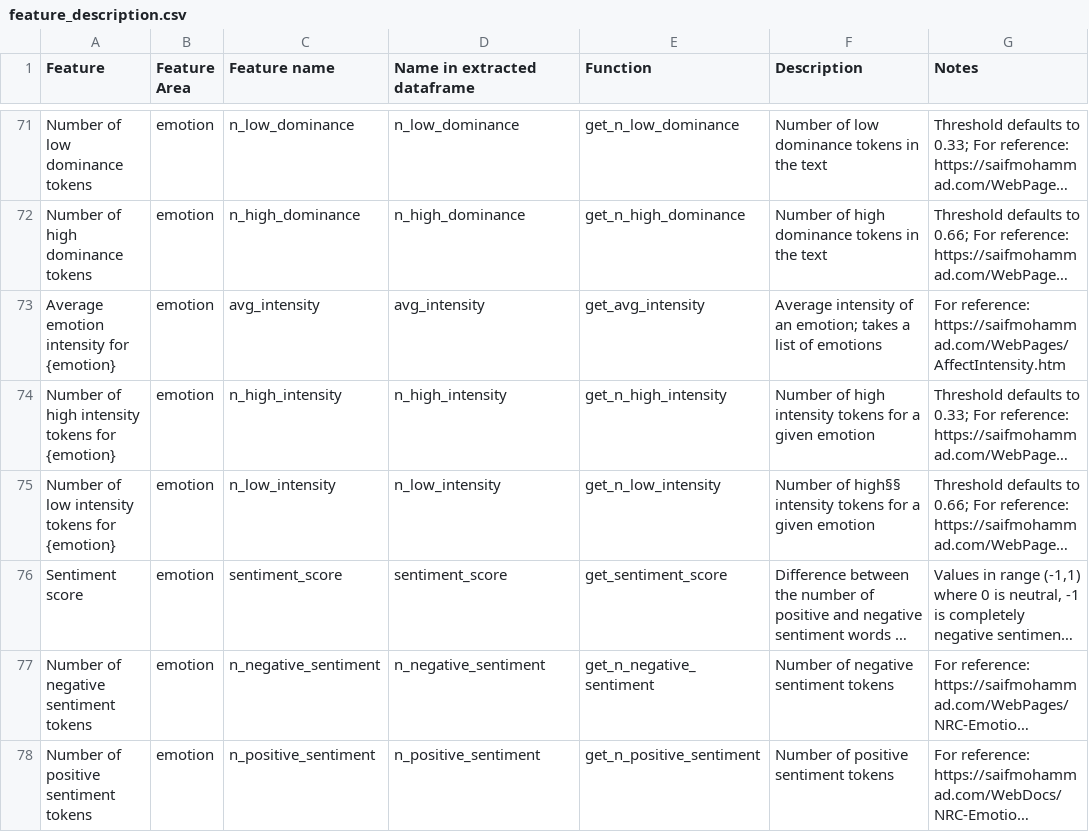
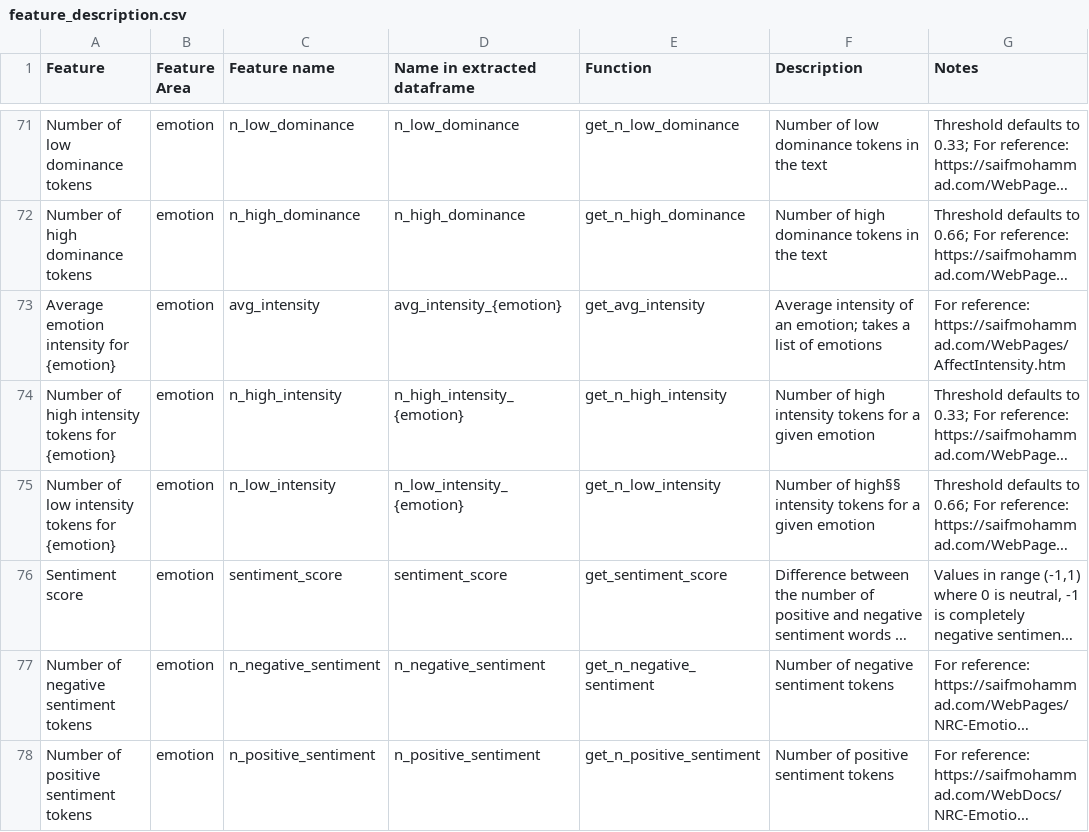
Before and after one commit to mmmaurer/elfen, a CSV file: feature_description.csv, drawn as a sheet; only a part is shown, gaps mark what is left out; long unchanged cells end in …; the diff names each change by its address in the sheet, - before the commit and + after, or states it on an @@ line.

```diff
--- a/feature_description.csv
+++ b/feature_description.csv
-D73 (Name in extracted dataframe): avg_intensity
+D73 (Name in extracted dataframe): avg_intensity_{emotion}
-D74 (Name in extracted dataframe): n_high_intensity
+D74 (Name in extracted dataframe): n_high_intensity_{emotion}
-D75 (Name in extracted dataframe): n_low_intensity
+D75 (Name in extracted dataframe): n_low_intensity_{emotion}
```
Also changed, not shown: 15 other files.
